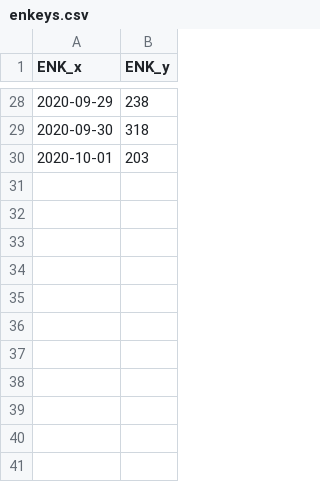
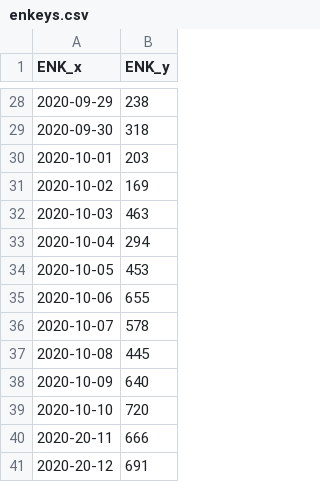
Before and after one commit to jviskari/enkeys, a CSV file: data/enkeys.csv, drawn as a sheet; only a part is shown, gaps mark what is left out; the diff names each change by its address in the sheet, - before the commit and + after, or states it on an @@ line.

Commit message:
2020-10-12

```diff
--- a/data/enkeys.csv
+++ b/data/enkeys.csv
+row 31: 2020-10-02 | 169
+row 32: 2020-10-03 | 463
+row 33: 2020-10-04 | 294
+row 34: 2020-10-05 | 453
+row 35: 2020-10-06 | 655
+row 36: 2020-10-07 | 578
+row 37: 2020-10-08 | 445
+row 38: 2020-10-09 | 640
+row 39: 2020-10-10 | 720
+row 40: 2020-20-11 | 666
+row 41: 2020-20-12 | 691
```
